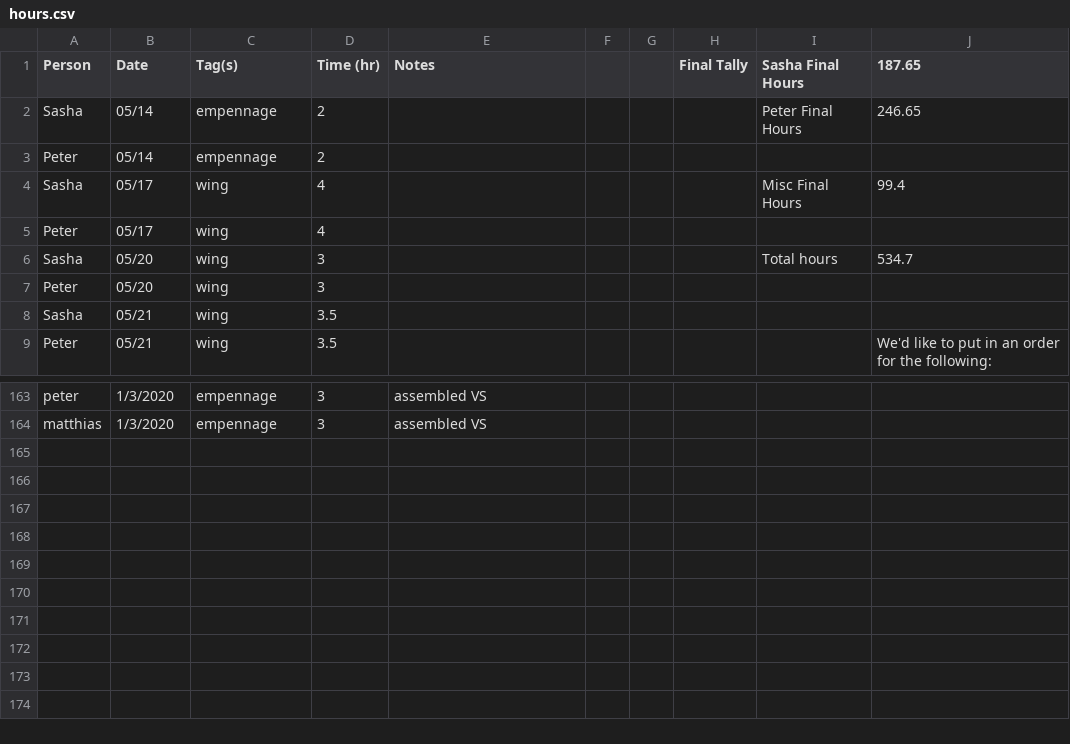
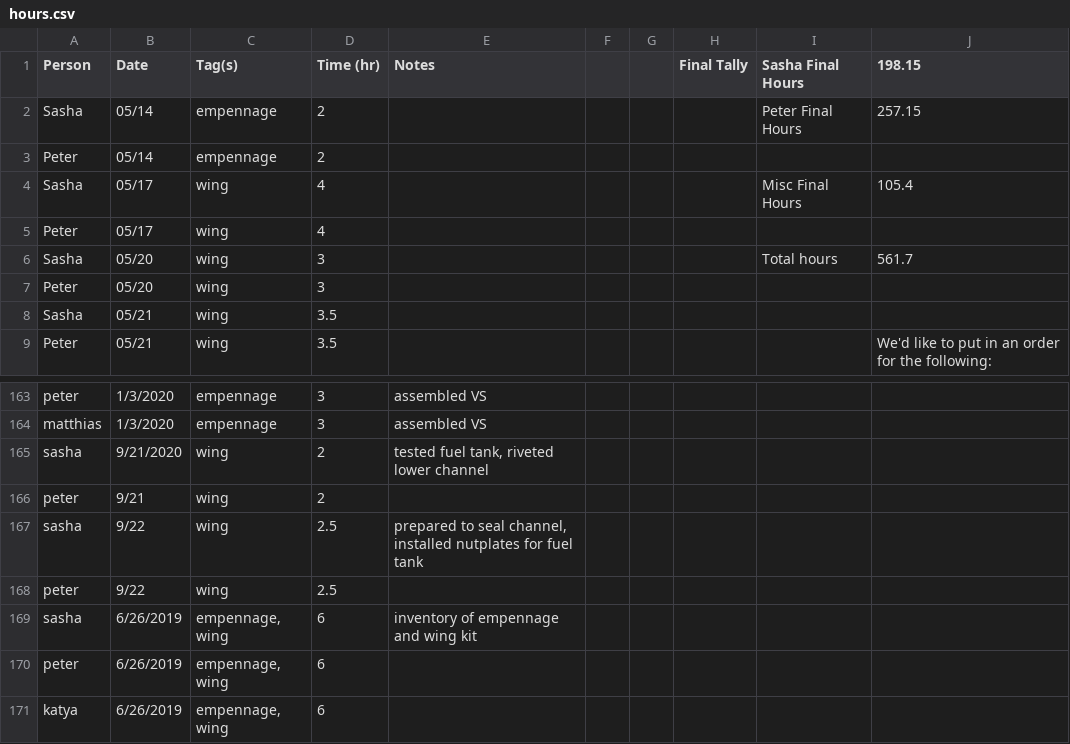
Before and after one commit to pzhokhov/pzhokhov.github.io, a CSV file: data/hours.csv, drawn as a sheet; only a part is shown, gaps mark what is left out.

```diff
--- a/data/hours.csv
+++ b/data/hours.csv
@@ -1,7 +1,7 @@
-Person,Date,Tag(s),Time (hr),Notes,,,Final Tally,Sasha Final Hours,187.65
-Sasha,05/14,empennage,2,,,,,Peter Final Hours,246.65
+Person,Date,Tag(s),Time (hr),Notes,,,Final Tally,Sasha Final Hours,198.15
+Sasha,05/14,empennage,2,,,,,Peter Final Hours,257.15
 Peter,05/14,empennage,2,,,,,,
-Sasha,05/17,wing,4,,,,,Misc Final Hours,99.4
+Sasha,05/17,wing,4,,,,,Misc Final Hours,105.4
 Peter,05/17,wing,4,,,,,,
-Sasha,05/20,wing,3,,,,,Total hours,534.7
+Sasha,05/20,wing,3,,,,,Total hours,561.7
 Peter,05/20,wing,3,,,,,,
@@ -165 +165,8 @@ peter,1/3/2020,empennage,3,assembled VS,,,,,
 matthias,1/3/2020,empennage,3,assembled VS,,,,,
+sasha,9/21/2020,wing,2,"tested fuel tank, riveted lower channel",,,,,
+peter,9/21,wing,2,,,,,,
+sasha,9/22,wing,2.5,"prepared to seal channel, installed nutplates for fuel tank",,,,,
+peter,9/22,wing,2.5,,,,,,
+sasha,6/26/2019,"empennage, wing",6,inventory of empennage and wing kit,,,,,
+peter,6/26/2019,"empennage, wing",6,,,,,,
+katya,6/26/2019,"empennage, wing",6,,,,,,
```
Also changed, not shown: 1 other file.
